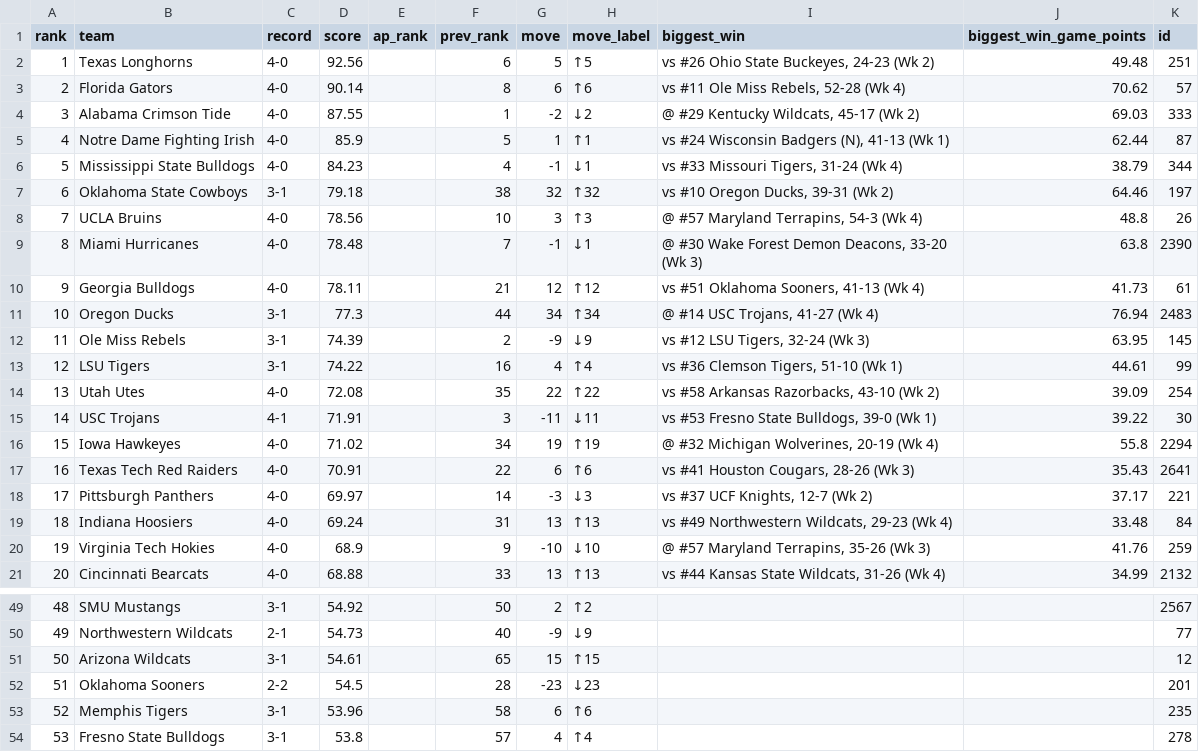
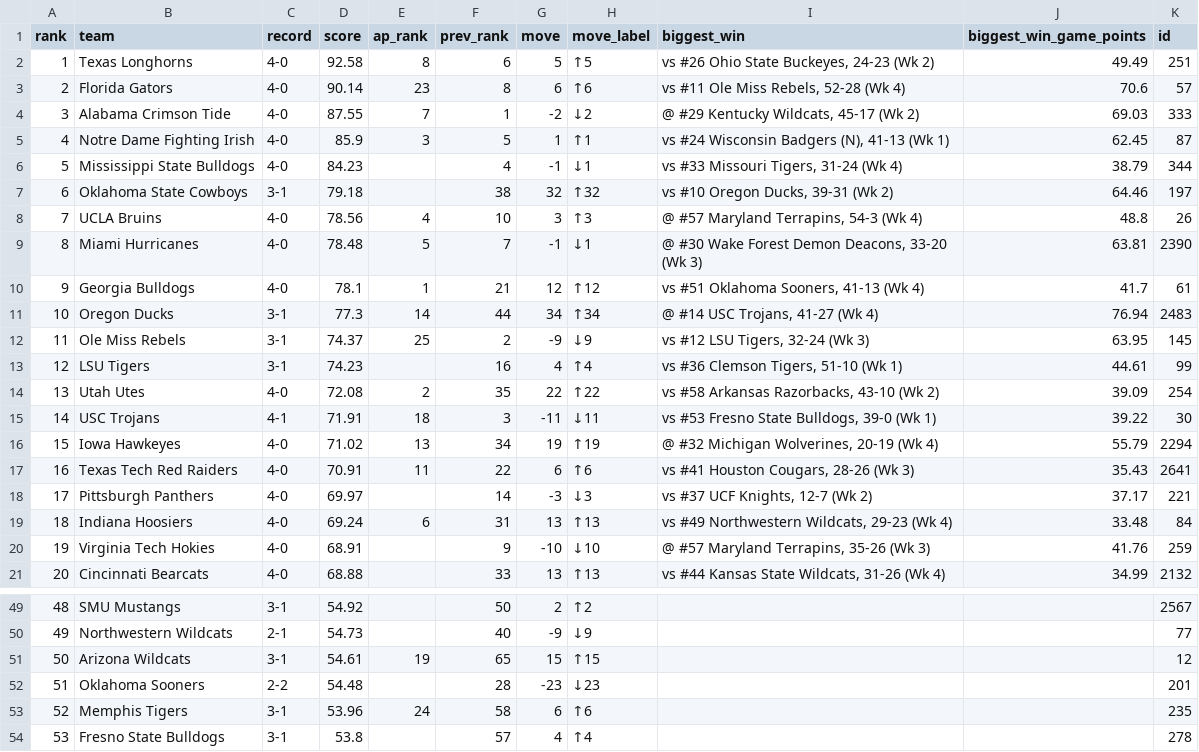
Before and after one commit to DewayneD4/thecollegefootballrankings, a CSV file: data/2026/week_04.csv, drawn as a sheet; only a part is shown, gaps mark what is left out; the diff covers the shown part only.

```diff
--- a/data/2026/week_04.csv
+++ b/data/2026/week_04.csv
@@ -1,21 +1,21 @@
 rank,team,record,score,ap_rank,prev_rank,move,move_label,biggest_win,biggest_win_game_points,id
-1,Texas Longhorns,4-0,92.56,,6,5,↑5,"vs #26 Ohio State Buckeyes, 24-23 (Wk 2)",49.48,251
-2,Florida Gators,4-0,90.14,,8,6,↑6,"vs #11 Ole Miss Rebels, 52-28 (Wk 4)",70.62,57
-3,Alabama Crimson Tide,4-0,87.55,,1,-2,↓2,"@ #29 Kentucky Wildcats, 45-17 (Wk 2)",69.03,333
-4,Notre Dame Fighting Irish,4-0,85.9,,5,1,↑1,"vs #24 Wisconsin Badgers (N), 41-13 (Wk 1)",62.44,87
+1,Texas Longhorns,4-0,92.58,8,6,5,↑5,"vs #26 Ohio State Buckeyes, 24-23 (Wk 2)",49.49,251
+2,Florida Gators,4-0,90.14,23,8,6,↑6,"vs #11 Ole Miss Rebels, 52-28 (Wk 4)",70.6,57
+3,Alabama Crimson Tide,4-0,87.55,7,1,-2,↓2,"@ #29 Kentucky Wildcats, 45-17 (Wk 2)",69.03,333
+4,Notre Dame Fighting Irish,4-0,85.9,3,5,1,↑1,"vs #24 Wisconsin Badgers (N), 41-13 (Wk 1)",62.45,87
 5,Mississippi State Bulldogs,4-0,84.23,,4,-1,↓1,"vs #33 Missouri Tigers, 31-24 (Wk 4)",38.79,344
 6,Oklahoma State Cowboys,3-1,79.18,,38,32,↑32,"vs #10 Oregon Ducks, 39-31 (Wk 2)",64.46,197
-7,UCLA Bruins,4-0,78.56,,10,3,↑3,"@ #57 Maryland Terrapins, 54-3 (Wk 4)",48.8,26
-8,Miami Hurricanes,4-0,78.48,,7,-1,↓1,"@ #30 Wake Forest Demon Deacons, 33-20 (Wk 3)",63.8,2390
-9,Georgia Bulldogs,4-0,78.11,,21,12,↑12,"vs #51 Oklahoma Sooners, 41-13 (Wk 4)",41.73,61
-10,Oregon Ducks,3-1,77.3,,44,34,↑34,"@ #14 USC Trojans, 41-27 (Wk 4)",76.94,2483
-11,Ole Miss Rebels,3-1,74.39,,2,-9,↓9,"vs #12 LSU Tigers, 32-24 (Wk 3)",63.95,145
-12,LSU Tigers,3-1,74.22,,16,4,↑4,"vs #36 Clemson Tigers, 51-10 (Wk 1)",44.61,99
-13,Utah Utes,4-0,72.08,,35,22,↑22,"vs #58 Arkansas Razorbacks, 43-10 (Wk 2)",39.09,254
-14,USC Trojans,4-1,71.91,,3,-11,↓11,"vs #53 Fresno State Bulldogs, 39-0 (Wk 1)",39.22,30
-15,Iowa Hawkeyes,4-0,71.02,,34,19,↑19,"@ #32 Michigan Wolverines, 20-19 (Wk 4)",55.8,2294
-16,Texas Tech Red Raiders,4-0,70.91,,22,6,↑6,"vs #41 Houston Cougars, 28-26 (Wk 3)",35.43,2641
+7,UCLA Bruins,4-0,78.56,4,10,3,↑3,"@ #57 Maryland Terrapins, 54-3 (Wk 4)",48.8,26
+8,Miami Hurricanes,4-0,78.48,5,7,-1,↓1,"@ #30 Wake Forest Demon Deacons, 33-20 (Wk 3)",63.81,2390
+9,Georgia Bulldogs,4-0,78.1,1,21,12,↑12,"vs #51 Oklahoma Sooners, 41-13 (Wk 4)",41.7,61
+10,Oregon Ducks,3-1,77.3,14,44,34,↑34,"@ #14 USC Trojans, 41-27 (Wk 4)",76.94,2483
+11,Ole Miss Rebels,3-1,74.37,25,2,-9,↓9,"vs #12 LSU Tigers, 32-24 (Wk 3)",63.95,145
+12,LSU Tigers,3-1,74.23,,16,4,↑4,"vs #36 Clemson Tigers, 51-10 (Wk 1)",44.61,99
+13,Utah Utes,4-0,72.08,2,35,22,↑22,"vs #58 Arkansas Razorbacks, 43-10 (Wk 2)",39.09,254
+14,USC Trojans,4-1,71.91,18,3,-11,↓11,"vs #53 Fresno State Bulldogs, 39-0 (Wk 1)",39.22,30
+15,Iowa Hawkeyes,4-0,71.02,13,34,19,↑19,"@ #32 Michigan Wolverines, 20-19 (Wk 4)",55.79,2294
+16,Texas Tech Red Raiders,4-0,70.91,11,22,6,↑6,"vs #41 Houston Cougars, 28-26 (Wk 3)",35.43,2641
 17,Pittsburgh Panthers,4-0,69.97,,14,-3,↓3,"vs #37 UCF Knights, 12-7 (Wk 2)",37.17,221
-18,Indiana Hoosiers,4-0,69.24,,31,13,↑13,"vs #49 Northwestern Wildcats, 29-23 (Wk 4)",33.48,84
-19,Virginia Tech Hokies,4-0,68.9,,9,-10,↓10,"@ #57 Maryland Terrapins, 35-26 (Wk 3)",41.76,259
+18,Indiana Hoosiers,4-0,69.24,6,31,13,↑13,"vs #49 Northwestern Wildcats, 29-23 (Wk 4)",33.48,84
+19,Virginia Tech Hokies,4-0,68.91,,9,-10,↓10,"@ #57 Maryland Terrapins, 35-26 (Wk 3)",41.76,259
 20,Cincinnati Bearcats,4-0,68.88,,33,13,↑13,"vs #44 Kansas State Wildcats, 31-26 (Wk 4)",34.99,2132
@@ -50,5 +50,5 @@ rank,team,record,score,ap_rank,prev_rank,move,move_label,biggest_win,biggest_win
 49,Northwestern Wildcats,2-1,54.73,,40,-9,↓9,,,77
-50,Arizona Wildcats,3-1,54.61,,65,15,↑15,,,12
-51,Oklahoma Sooners,2-2,54.5,,28,-23,↓23,,,201
-52,Memphis Tigers,3-1,53.96,,58,6,↑6,,,235
+50,Arizona Wildcats,3-1,54.61,19,65,15,↑15,,,12
+51,Oklahoma Sooners,2-2,54.48,,28,-23,↓23,,,201
+52,Memphis Tigers,3-1,53.96,24,58,6,↑6,,,235
 53,Fresno State Bulldogs,3-1,53.8,,57,4,↑4,,,278
```
Also changed, not shown: 15 edited cells elsewhere in this file, data/2026/week_01.csv, data/2026/week_02.csv, 42 other files.
